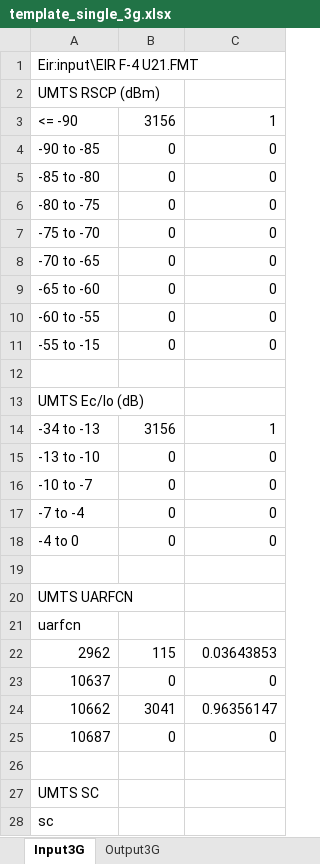
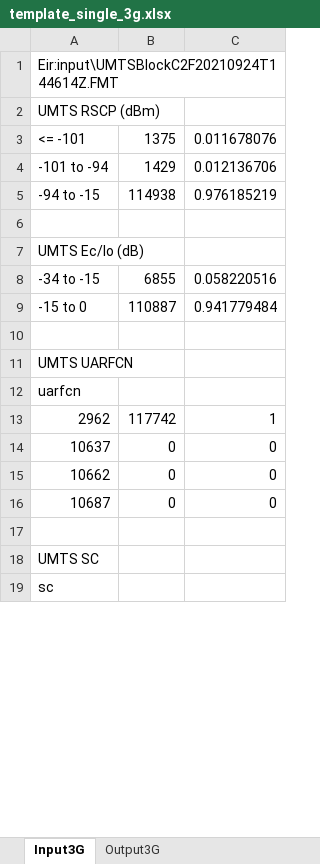
Before and after one commit to axydias/Surecom_KPI, an Excel workbook: output/template_single_3g.xlsx, sheet Input3G, drawn as a sheet; only a part is shown; values as stored, in another font and other column widths than the file's, no borders; removed rows and columns are numbered as before the commit, all else as after; the diff covers the shown part only; the diff names each change by its address in the sheet, - before the commit and + after, or states it on an @@ line.

Commit message:
Change template 3g file with 3 ranges

```diff
--- a/output/template_single_3g.xlsx (sheet Input3G)
+++ b/output/template_single_3g.xlsx (sheet Input3G)
-A1: Eir:input\EIR F-4 U21.FMT
+A1: Eir:input\UMTSBlockC2F20210924T144614Z.FMT
-row 3: <= -90 | 3156 | 1
-row 4: -90 to -85 | 0 | 0
-row 5: -85 to -80 | 0 | 0
-row 6: -80 to -75 | 0 | 0
-row 7: -75 to -70 | 0 | 0
-row 8: -70 to -65 | 0 | 0
-row 9: -65 to -60 | 0 | 0
-row 10: -60 to -55 | 0 | 0
-row 11: -55 to -15 | 0 | 0
+row 3: <= -101 | 1375 | 0.011678076
+row 4: -101 to -94 | 1429 | 0.012136706
+row 5: -94 to -15 | 114938 | 0.976185219
-row 14: -34 to -13 | 3156 | 1
-row 15: -13 to -10 | 0 | 0
-row 16: -10 to -7 | 0 | 0
-row 17: -7 to -4 | 0 | 0
-row 18: -4 to 0 | 0 | 0
+row 8: -34 to -15 | 6855 | 0.058220516
+row 9: -15 to 0 | 110887 | 0.941779484
-B13: 115
+B13: 117742
-C13: 0.03643853
+C13: 1
-B15: 3041
+B15: 0
-C15: 0.96356147
+C15: 0
```
Also changed, not shown: 1 added row and 2 removed rows elsewhere in this sheet, sheet Output3G, formulas that keep their value.
